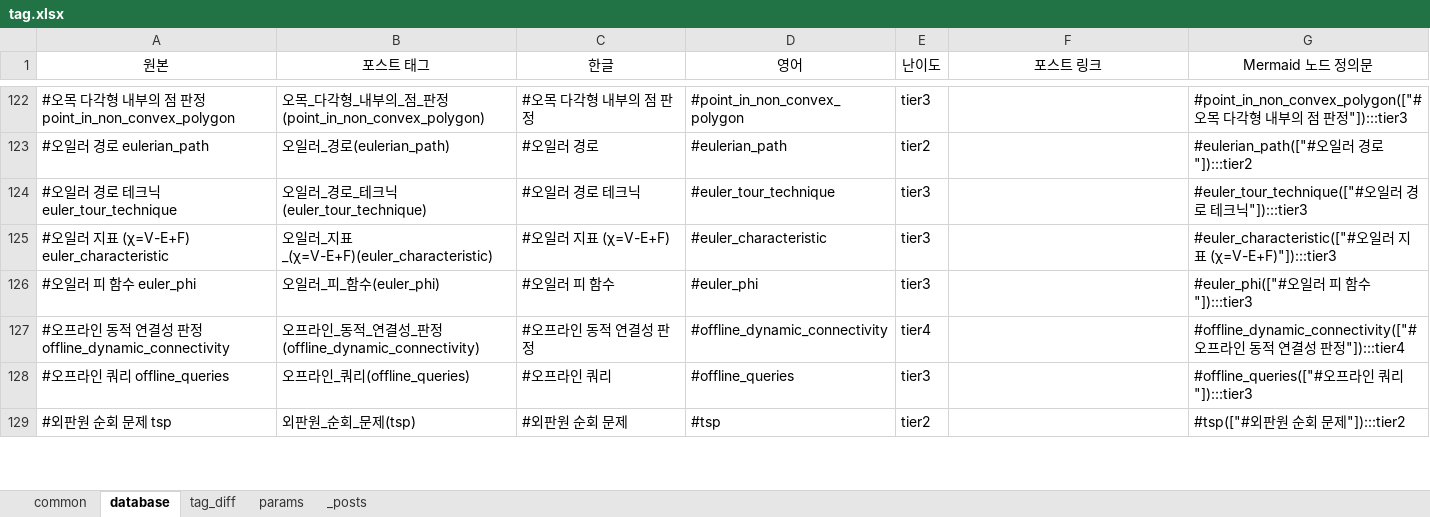
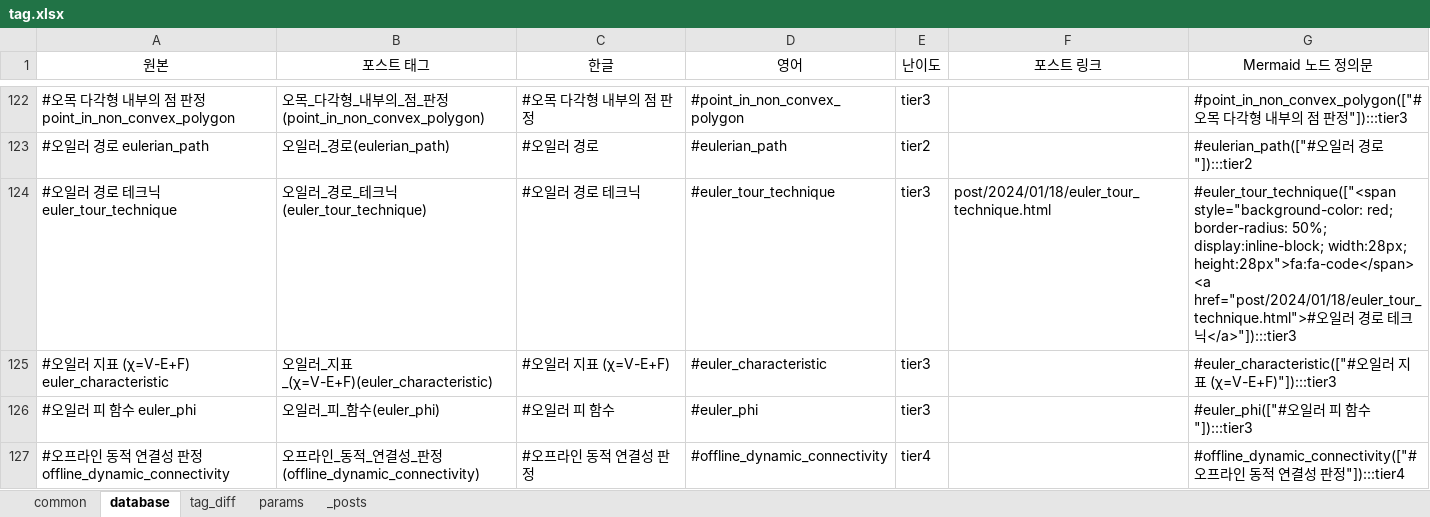
Before and after one commit to CHOYUNSIG/algorithm_with_boj, an Excel workbook: tag.xlsx, sheet database, drawn as a sheet; only a part is shown, gaps mark what is left out; the shorter side is filled out with more unchanged rows; values as stored, in another font and other column widths than the file's, no borders; the diff names each change by its address in the sheet, - before the commit and + after, or states it on an @@ line.

```diff
--- a/tag.xlsx (sheet database)
+++ b/tag.xlsx (sheet database)
-F124 (포스트 링크): (empty)
+F124 (포스트 링크): post/2024/01/18/euler_tour_technique.html
-G124 (Mermaid 노드 정의문): #euler_tour_technique(["#오일러 경로 테크닉"]):::tier3
+G124 (Mermaid 노드 정의문): #euler_tour_technique(["<span style="background-color: red; border-radius: 50%; display:inline-block; width:28px; height:28px">fa:fa-code</span> <a href="post/2024/01/18/euler_tour_technique.html">#오일러 경로 테크닉</a>"]):::tier3
```
Also changed, not shown: sheet _posts, sheet common, 2 other files.
